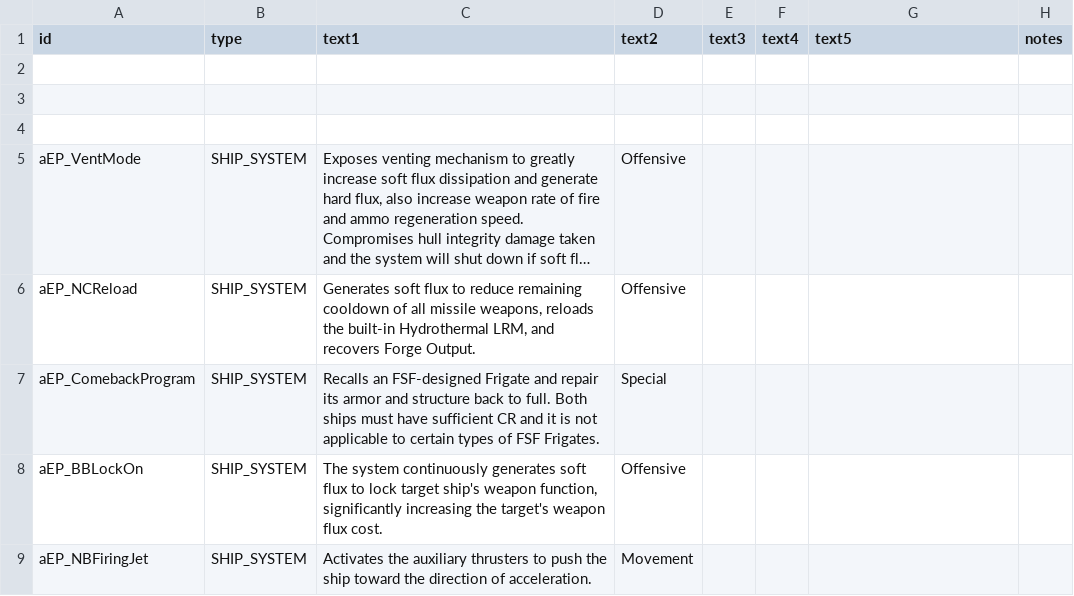
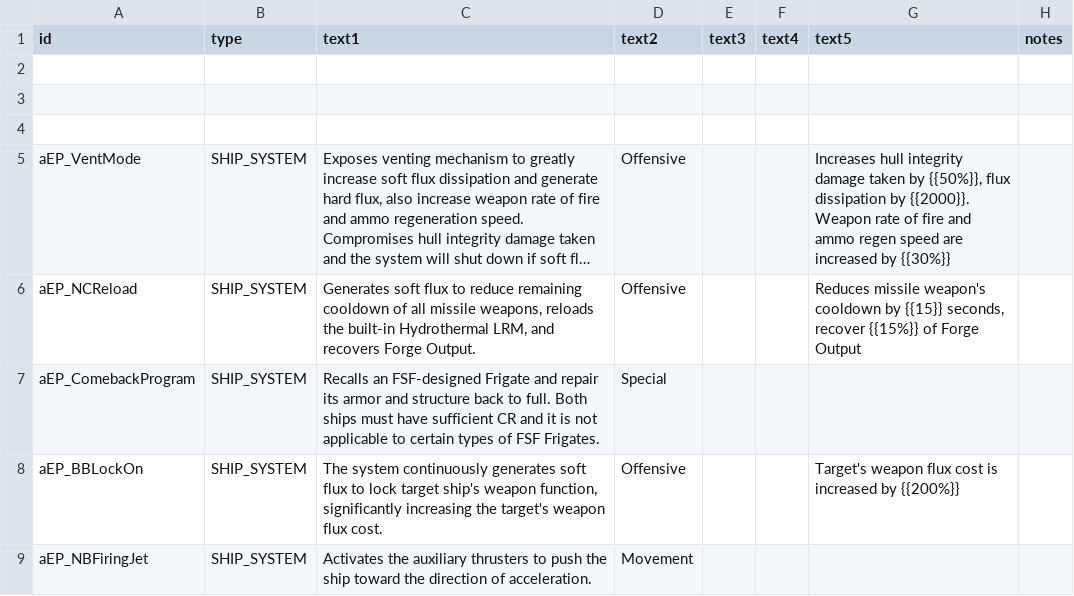
Before and after one commit to a111164i/FSF_MilitaryCompany, a CSV file: data/strings/descriptions_EN.csv, drawn as a sheet; only a part is shown; long unchanged cells end in …; the diff covers the shown part only; the diff names each change by its address in the sheet, - before the commit and + after, or states it on an @@ line.

```diff
--- a/data/strings/descriptions_EN.csv
+++ b/data/strings/descriptions_EN.csv
-G5 (text5): (empty)
+G5 (text5): Increases hull integrity damage taken by {{50%}}, flux dissipation by {{2000}}. Weapon rate of fire and ammo regen speed are increased by {{30%}}
-G6 (text5): (empty)
+G6 (text5): Reduces missile weapon's cooldown by {{15}} seconds, recover {{15%}} of Forge Output
-G8 (text5): (empty)
+G8 (text5): Target's weapon flux cost is increased by {{200%}}
```
Also changed, not shown: 7 edited cells elsewhere in this file, data/campaign/sim_opponents.csv, data/campaign/sim_opponents_dev.csv, 19 other files.
